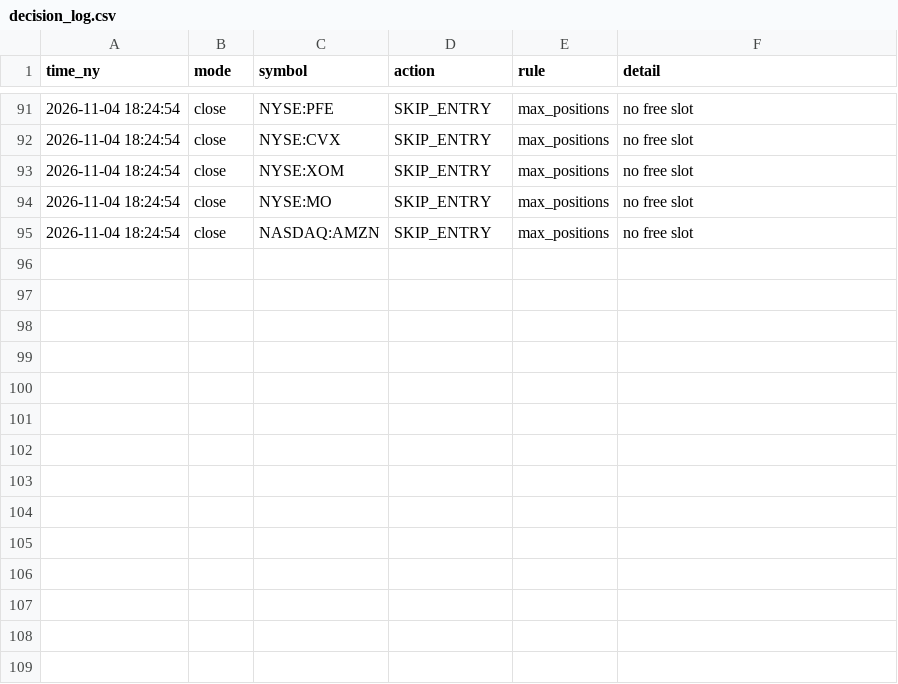
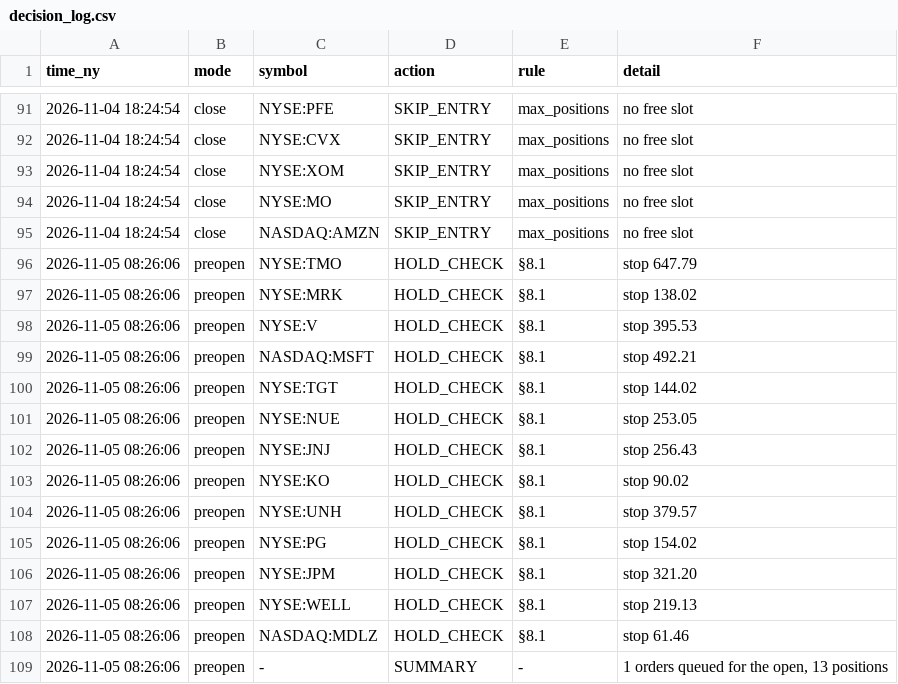
Before and after one commit to rOybOtTt/substack-mcp, a CSV file: ta-rulebook/demo/decision_log.csv, drawn as a sheet; only a part is shown, gaps mark what is left out; the diff names each change by its address in the sheet, - before the commit and + after, or states it on an @@ line.

```diff
--- a/ta-rulebook/demo/decision_log.csv
+++ b/ta-rulebook/demo/decision_log.csv
+row 96: 2026-11-05 08:26:06 | preopen | NYSE:TMO | HOLD_CHECK | §8.1 | stop 647.79
+row 97: 2026-11-05 08:26:06 | preopen | NYSE:MRK | HOLD_CHECK | §8.1 | stop 138.02
+row 98: 2026-11-05 08:26:06 | preopen | NYSE:V | HOLD_CHECK | §8.1 | stop 395.53
+row 99: 2026-11-05 08:26:06 | preopen | NASDAQ:MSFT | HOLD_CHECK | §8.1 | stop 492.21
+row 100: 2026-11-05 08:26:06 | preopen | NYSE:TGT | HOLD_CHECK | §8.1 | stop 144.02
+row 101: 2026-11-05 08:26:06 | preopen | NYSE:NUE | HOLD_CHECK | §8.1 | stop 253.05
+row 102: 2026-11-05 08:26:06 | preopen | NYSE:JNJ | HOLD_CHECK | §8.1 | stop 256.43
+row 103: 2026-11-05 08:26:06 | preopen | NYSE:KO | HOLD_CHECK | §8.1 | stop 90.02
+row 104: 2026-11-05 08:26:06 | preopen | NYSE:UNH | HOLD_CHECK | §8.1 | stop 379.57
+row 105: 2026-11-05 08:26:06 | preopen | NYSE:PG | HOLD_CHECK | §8.1 | stop 154.02
+row 106: 2026-11-05 08:26:06 | preopen | NYSE:JPM | HOLD_CHECK | §8.1 | stop 321.20
+row 107: 2026-11-05 08:26:06 | preopen | NYSE:WELL | HOLD_CHECK | §8.1 | stop 219.13
+row 108: 2026-11-05 08:26:06 | preopen | NASDAQ:MDLZ | HOLD_CHECK | §8.1 | stop 61.46
+row 109: 2026-11-05 08:26:06 | preopen | - | SUMMARY | - | 1 orders queued for the open, 13 positions
```
Also changed, not shown: ta-rulebook/demo/marks.csv, 3 other files.
